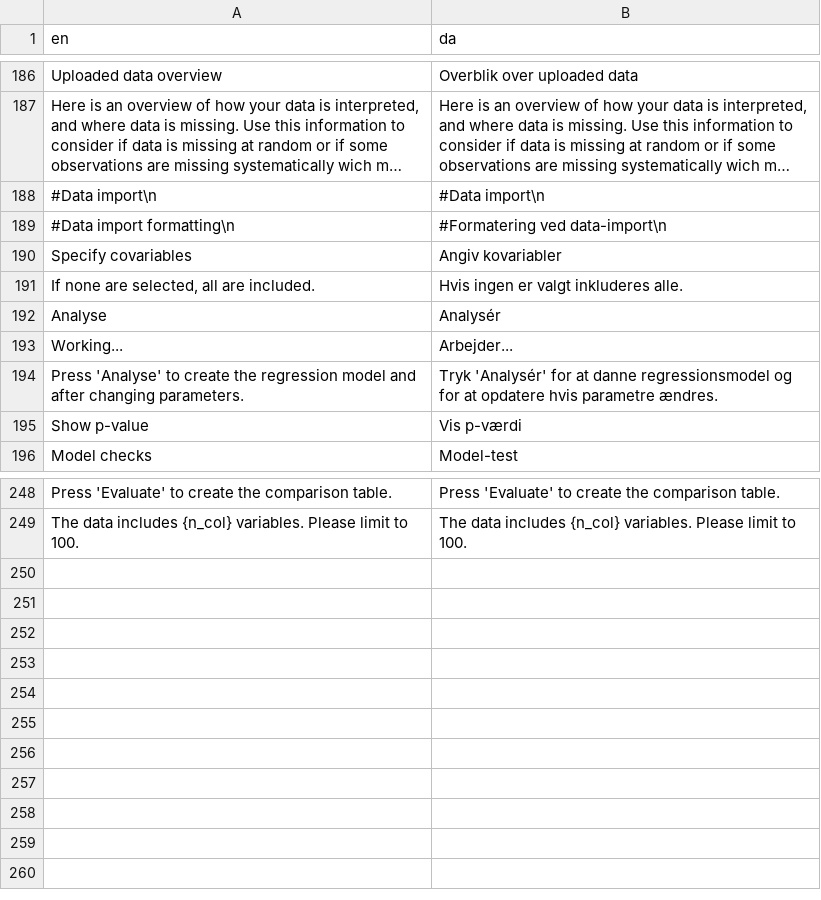
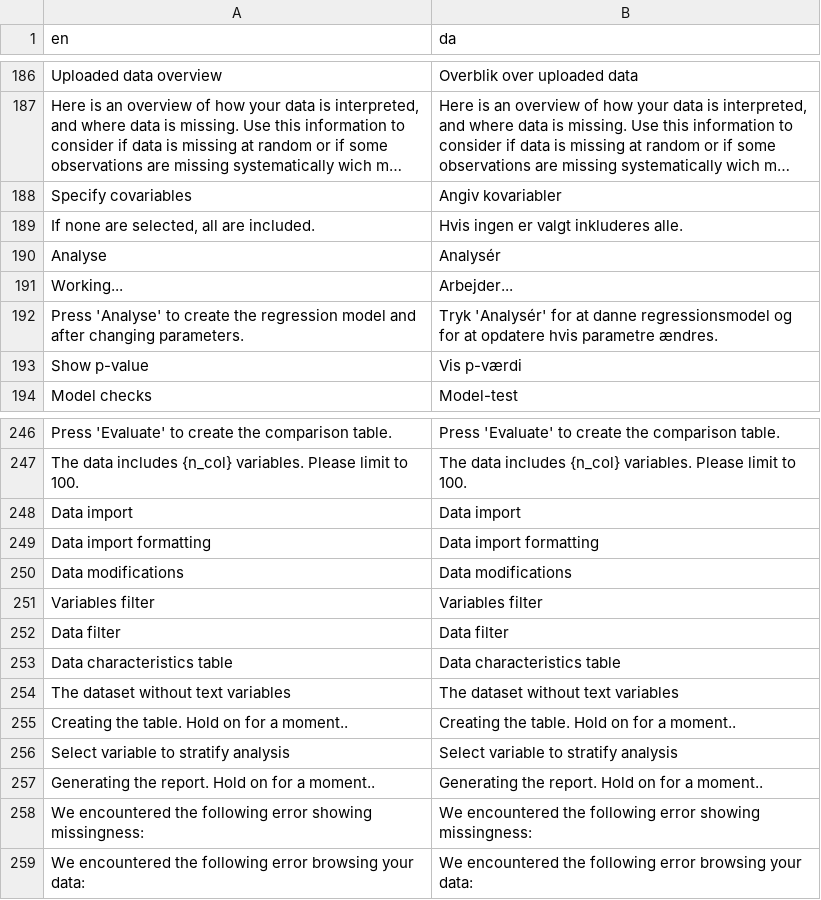
Before and after one commit to agdamsbo/FreesearchR, a CSV file: inst/translations/translation_da.csv, drawn as a sheet; only a part is shown, gaps mark what is left out; long unchanged cells end in …; removed rows and columns are numbered as before the commit, all else as after; the diff names each change by its address in the sheet, - before the commit and + after, or states it on an @@ line.

```diff
--- a/inst/translations/translation_da.csv
+++ b/inst/translations/translation_da.csv
-row 188: #Data import\n | #Data import\n
-row 189: #Data import formatting\n | #Formatering ved data-import\n
+row 248: Data import | Data import
+row 249: Data import formatting | Data import formatting
+row 250: Data modifications | Data modifications
+row 251: Variables filter | Variables filter
+row 252: Data filter | Data filter
+row 253: Data characteristics table | Data characteristics table
+row 254: The dataset without text variables | The dataset without text variables
+row 255: Creating the table. Hold on for a moment.. | Creating the table. Hold on for a moment..
+row 256: Select variable to stratify analysis | Select variable to stratify analysis
+row 257: Generating the report. Hold on for a moment.. | Generating the report. Hold on for a moment..
+row 258: We encountered the following error showing missingness: | We encountered the following error showing missingness:
+row 259: We encountered the following error browsing your data: | We encountered the following error browsing your data:
```
Also changed, not shown: inst/translations/translation_sw.csv.
